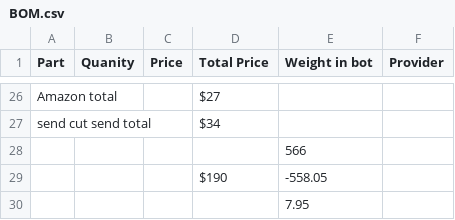
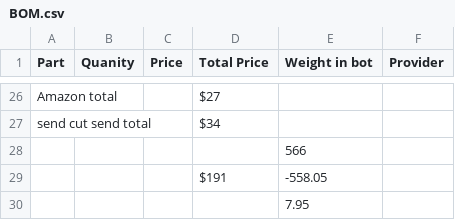
Before and after one commit to DylM0nster22/Kitt-1lb-Combat-robot, a CSV file: BOM.csv, drawn as a sheet; only a part is shown, gaps mark what is left out.

Commit message:
Add new entries and update BOM.csv

```diff
--- a/BOM.csv
+++ b/BOM.csv
@@ -28,3 +28,3 @@ send cut send total,,,$34,,
 ,,,,566,
-,,,$190,-558.05,
+,,,$191,-558.05,
 ,,,,7.95,
```
